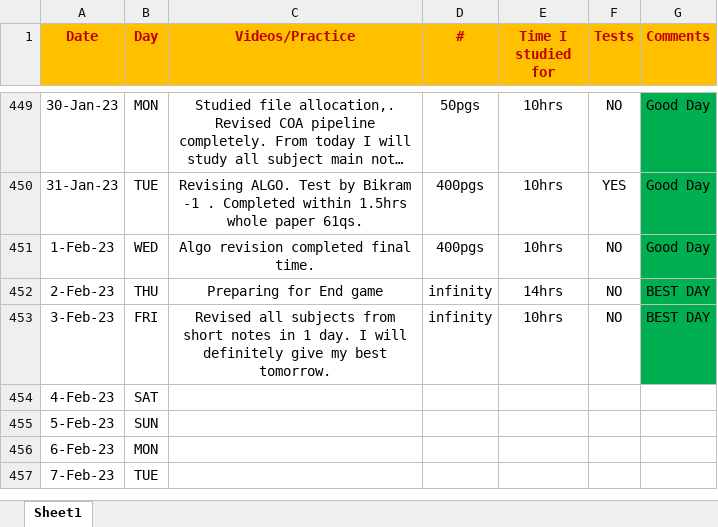
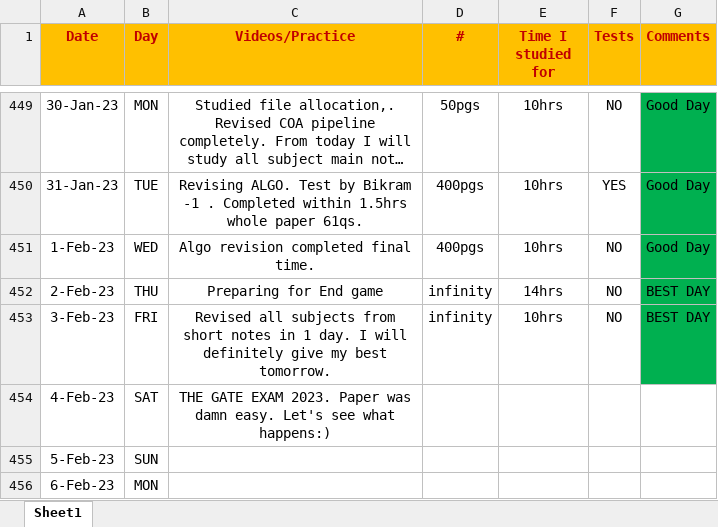
Before and after one commit to Abhrajyoti00/Abhrajyoti00-GATE_2022_2023, an Excel workbook: My Entire Preparation Routine.xlsx, sheet Sheet1, drawn as a sheet; only a part is shown, gaps mark what is left out; the shorter side is filled out with more unchanged rows; long unchanged cells end in …; values as stored, in another font and other column widths than the file's, no borders; conditional formats not drawn; the diff names each change by its address in the sheet, - before the commit and + after, or states it on an @@ line.

```diff
--- a/My Entire Preparation Routine.xlsx (sheet Sheet1)
+++ b/My Entire Preparation Routine.xlsx (sheet Sheet1)
-C454 (Videos/Practice): (empty)
+C454 (Videos/Practice): THE GATE EXAM 2023. Paper was damn easy. Let's see what happens:)
```
Also changed, not shown: My Marks Tracker.xlsx, 7 other files.
